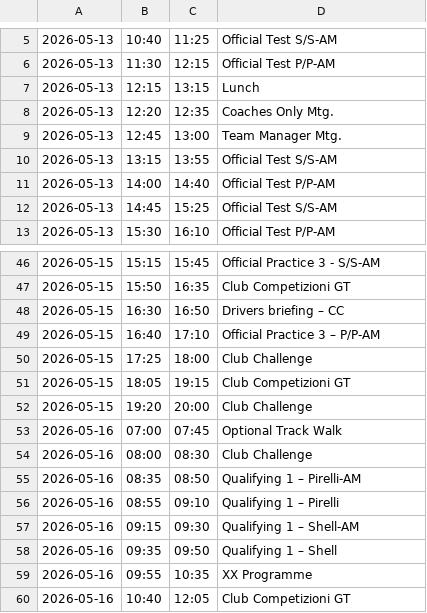
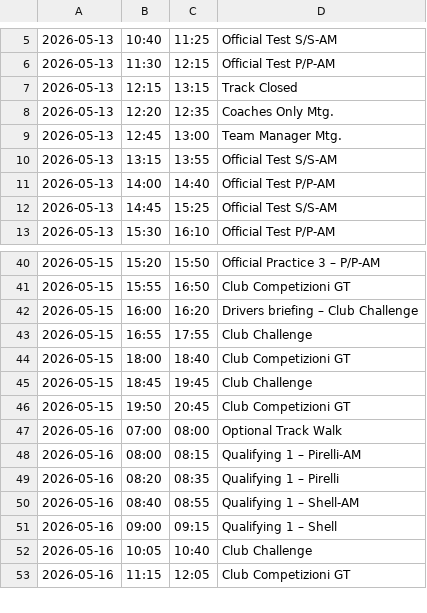
Before and after one commit to Tractor944/r3schedule.github.io, a CSV file: schedule.csv, drawn as a sheet; only a part is shown, gaps mark what is left out; the diff covers the shown part only.

```diff
--- a/schedule.csv
+++ b/schedule.csv
@@ -6,3 +6,3 @@
 2026-05-13,11:30,12:15,Official Test P/P-AM
-2026-05-13,12:15,13:15,Lunch
+2026-05-13,12:15,13:15,Track Closed
 2026-05-13,12:20,12:35,Coaches Only Mtg.
@@ -46,15 +40,14 @@
-2026-05-15,15:15,15:45,Official Practice 3 - S/S-AM
-2026-05-15,15:50,16:35,Club Competizioni GT
-2026-05-15,16:30,16:50,Drivers briefing – CC
-2026-05-15,16:40,17:10,Official Practice 3 – P/P-AM
-2026-05-15,17:25,18:00,Club Challenge
-2026-05-15,18:05,19:15,Club Competizioni GT
-2026-05-15,19:20,20:00,Club Challenge
-2026-05-16,07:00,07:45,Optional Track Walk
-2026-05-16,08:00,08:30,Club Challenge
-2026-05-16,08:35,08:50,Qualifying 1 – Pirelli-AM
-2026-05-16,08:55,09:10,Qualifying 1 – Pirelli
-2026-05-16,09:15,09:30,Qualifying 1 – Shell-AM
-2026-05-16,09:35,09:50,Qualifying 1 – Shell
-2026-05-16,09:55,10:35,XX Programme
-2026-05-16,10:40,12:05,Club Competizioni GT
+2026-05-15,15:20,15:50,Official Practice 3 – P/P-AM
+2026-05-15,15:55,16:50,Club Competizioni GT
+2026-05-15,16:00,16:20,Drivers briefing – Club Challenge
+2026-05-15,16:55,17:55,Club Challenge
+2026-05-15,18:00,18:40,Club Competizioni GT
+2026-05-15,18:45,19:45,Club Challenge
+2026-05-15,19:50,20:45,Club Competizioni GT
+2026-05-16,07:00,08:00,Optional Track Walk
+2026-05-16,08:00,08:15,Qualifying 1 – Pirelli-AM
+2026-05-16,08:20,08:35,Qualifying 1 – Pirelli
+2026-05-16,08:40,08:55,Qualifying 1 – Shell-AM
+2026-05-16,09:00,09:15,Qualifying 1 – Shell
+2026-05-16,10:05,10:40,Club Challenge
+2026-05-16,11:15,12:05,Club Competizioni GT
```
Also changed, not shown: 1 added row, 16 removed rows and 91 edited cells elsewhere in this file.
